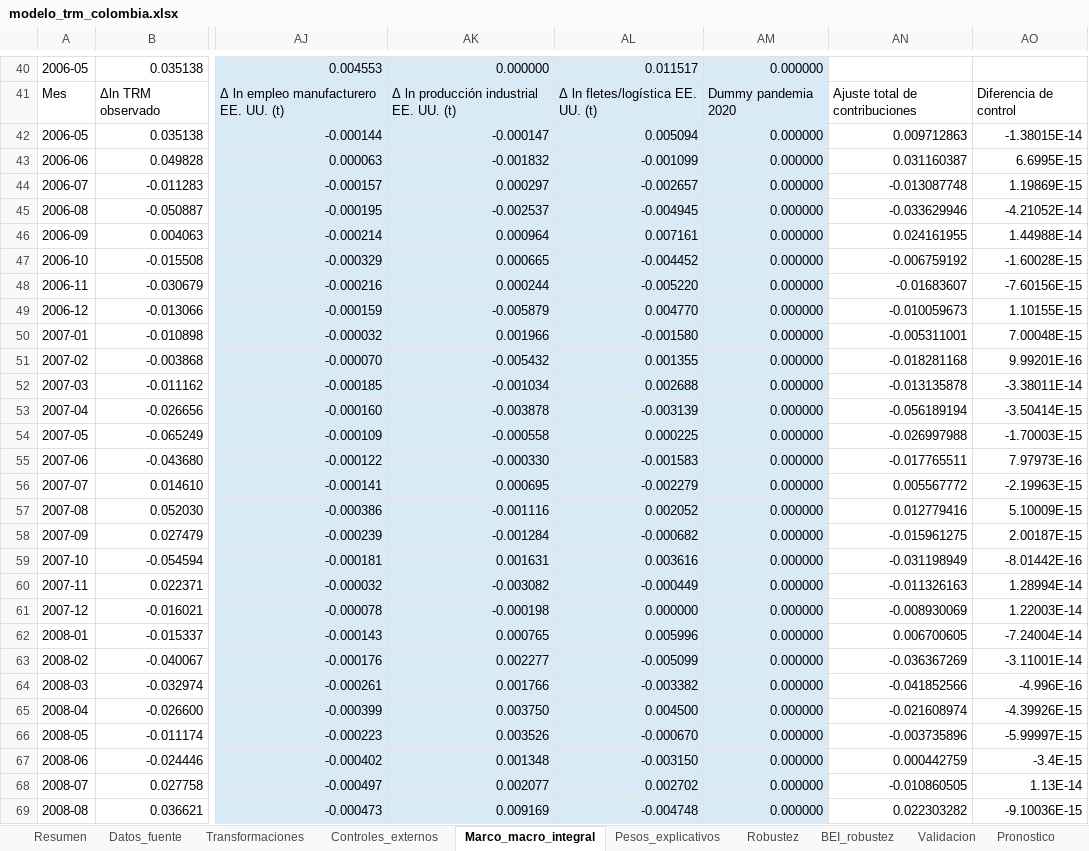
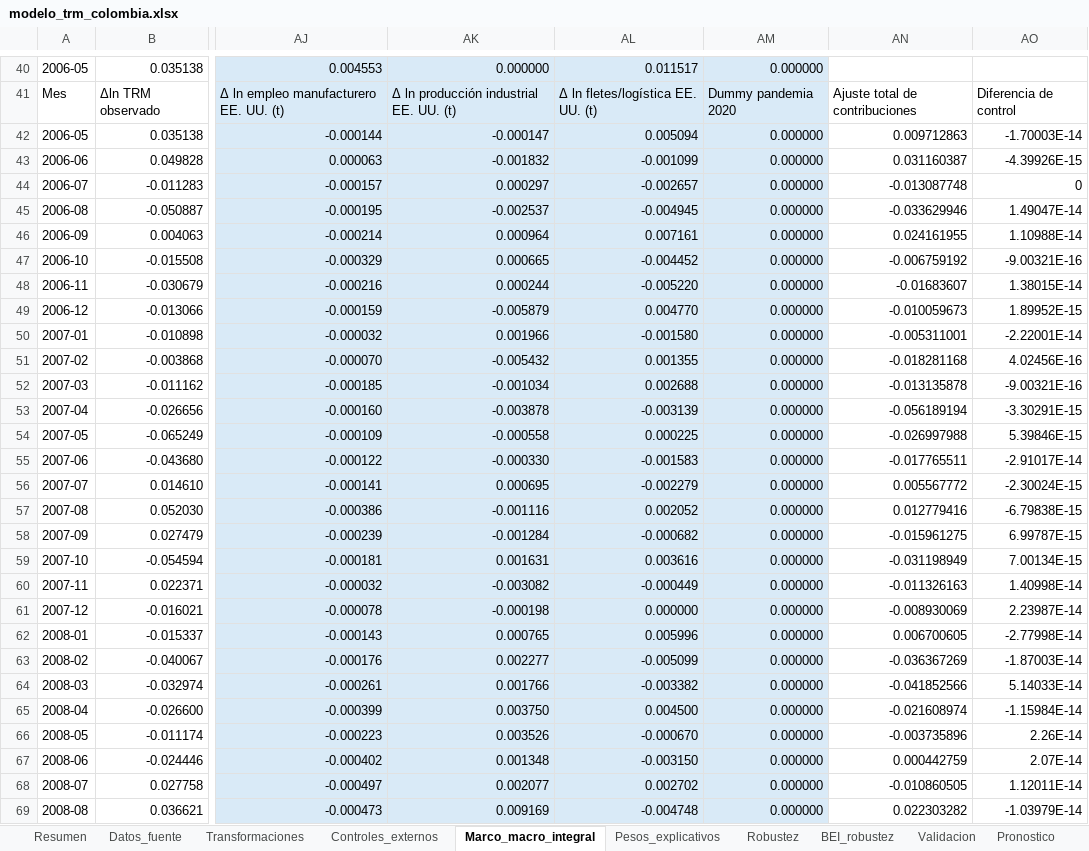
Before and after one commit to JEstebanMejiaV/modelo-trm-colombia, an Excel workbook: deliverables/modelo_trm_colombia.xlsx, sheet Marco_macro_integral, drawn as a sheet; only a part is shown, gaps mark what is left out; values as stored, in another font and other column widths than the file's, no borders; charts and pictures and conditional formats and table styles not drawn; the diff covers the shown part only; the diff names each change by its address in the sheet, - before the commit and + after, or states it on an @@ line.

```diff
--- a/deliverables/modelo_trm_colombia.xlsx (sheet Marco_macro_integral)
+++ b/deliverables/modelo_trm_colombia.xlsx (sheet Marco_macro_integral)
-AO42: -1.38015E-14
+AO42: -1.70003E-14
-AO43: 6.6995E-15
+AO43: -4.39926E-15
-AO44: 1.19869E-15
+AO44: 0
-AO45: -4.21052E-14
+AO45: 1.49047E-14
-AO46: 1.44988E-14
+AO46: 1.10988E-14
-AO47: -1.60028E-15
+AO47: -9.00321E-16
-AO48: -7.60156E-15
+AO48: 1.38015E-14
-AO49: 1.10155E-15
+AO49: 1.89952E-15
-AO50: 7.00048E-15
+AO50: -2.22001E-14
-AO51: 9.99201E-16
+AO51: 4.02456E-16
-AO52: -3.38011E-14
+AO52: -9.00321E-16
-AO53: -3.50414E-15
+AO53: -3.30291E-15
-AO54: -1.70003E-15
+AO54: 5.39846E-15
-AO55: 7.97973E-16
+AO55: -2.91017E-14
-AO56: -2.19963E-15
+AO56: -2.30024E-15
-AO57: 5.10009E-15
+AO57: -6.79838E-15
-AO58: 2.00187E-15
+AO58: 6.99787E-15
-AO59: -8.01442E-16
+AO59: 7.00134E-15
-AO60: 1.28994E-14
+AO60: 1.40998E-14
-AO61: 1.22003E-14
+AO61: 2.23987E-14
-AO62: -7.24004E-14
+AO62: -2.77998E-14
-AO63: -3.11001E-14
+AO63: -1.87003E-14
-AO64: -4.996E-16
+AO64: 5.14033E-14
-AO65: -4.39926E-15
+AO65: -1.15984E-14
-AO66: -5.99997E-15
+AO66: 2.26E-14
-AO67: -3.4E-15
+AO67: 2.07E-14
-AO68: 1.13E-14
+AO68: 1.12011E-14
-AO69: -9.10036E-15
+AO69: -1.03979E-14
```
Also changed, not shown: 474 edited cells elsewhere in this sheet, sheet Pronostico, 39 other files.
